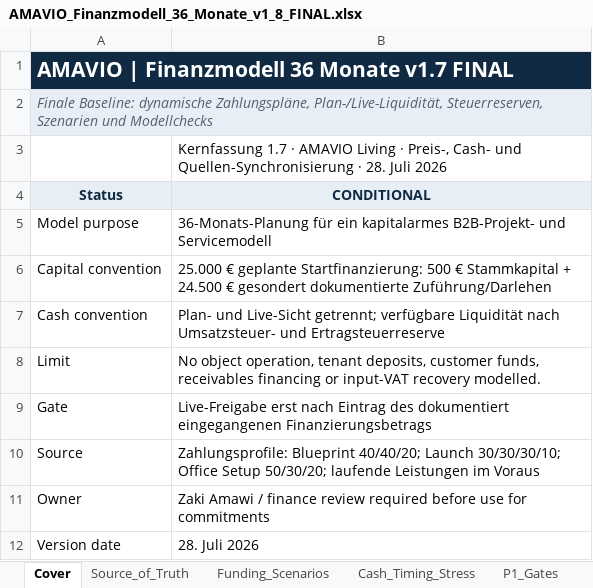
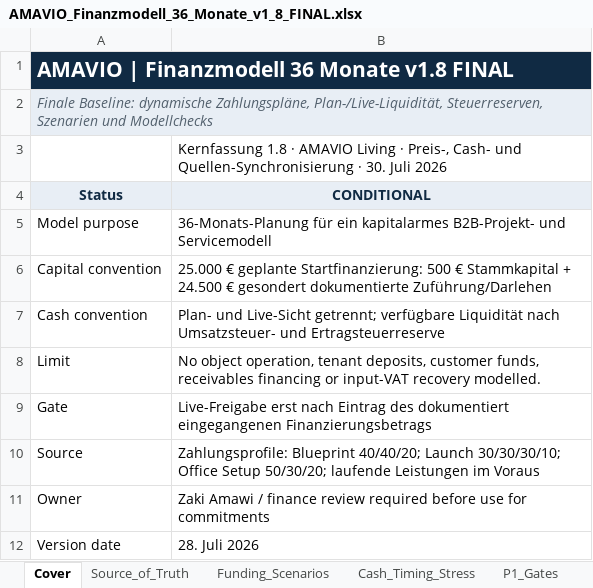
Before and after one commit to zakiamawi/AMAVIO-Businessplan, an Excel workbook: 04_Final_Abgabe_v2_1/02_Finanzmodell/AMAVIO_Finanzmodell_36_Monate_v1_8_FINAL.xlsx, sheet Cover, drawn as a sheet; values as stored, in another font and other column widths than the file's, no borders; the diff names each change by its address in the sheet, - before the commit and + after, or states it on an @@ line.

Commit message:
office: update AMAVIO final artifacts and coach package

```diff
--- a/04_Final_Abgabe_v2_1/02_Finanzmodell/AMAVIO_Finanzmodell_36_Monate_v1_8_FINAL.xlsx (sheet Cover)
+++ b/04_Final_Abgabe_v2_1/02_Finanzmodell/AMAVIO_Finanzmodell_36_Monate_v1_8_FINAL.xlsx (sheet Cover)
-A1 (Status): AMAVIO | Finanzmodell 36 Monate v1.7 FINAL
+A1 (Status): AMAVIO | Finanzmodell 36 Monate v1.8 FINAL
-B3 (CONDITIONAL): Kernfassung 1.7 · AMAVIO Living · Preis-, Cash- und Quellen-Synchronisierung · 28. Juli 2026
+B3 (CONDITIONAL): Kernfassung 1.8 · AMAVIO Living · Preis-, Cash- und Quellen-Synchronisierung · 30. Juli 2026
```
Also changed, not shown: sheet Sources, sheet Checks, sheet Cash_Timing_Stress, sheet Source_of_Truth, sheet Funding_Scenarios, sheet Dashboard, formulas that keep their value, charts or pictures, 13 other files.
